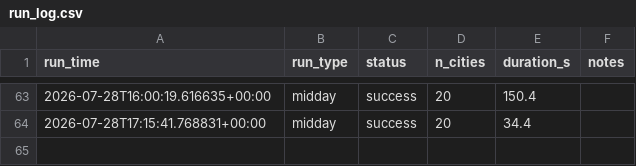
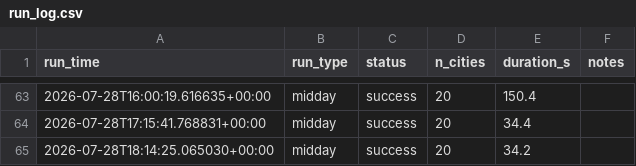
Before and after one commit to rhabramov/weather-ensemble, a CSV file: data_store/run_log.csv, drawn as a sheet; only a part is shown, gaps mark what is left out.

```diff
--- a/data_store/run_log.csv
+++ b/data_store/run_log.csv
@@ -64 +64,2 @@ run_time,run_type,status,n_cities,duration_s,notes
 2026-07-28T17:15:41.768831+00:00,midday,success,20,34.4,
+2026-07-28T18:14:25.065030+00:00,midday,success,20,34.2,
```
Also changed, not shown: data_store/predictions.csv.
